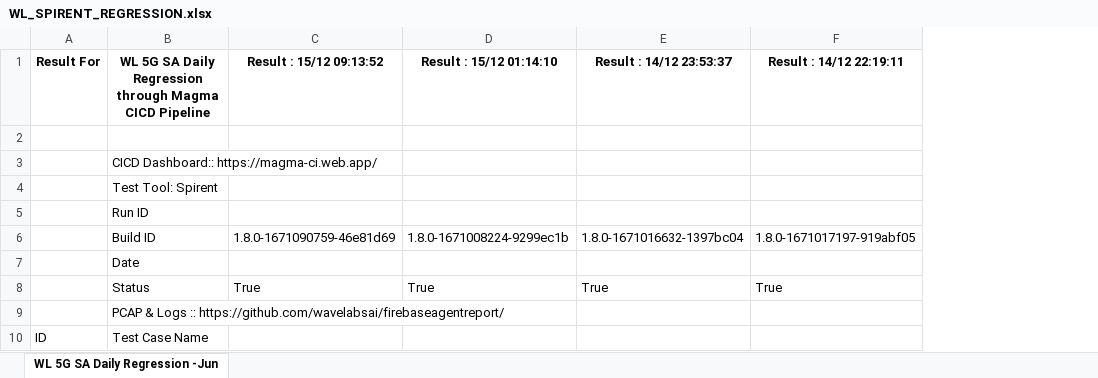
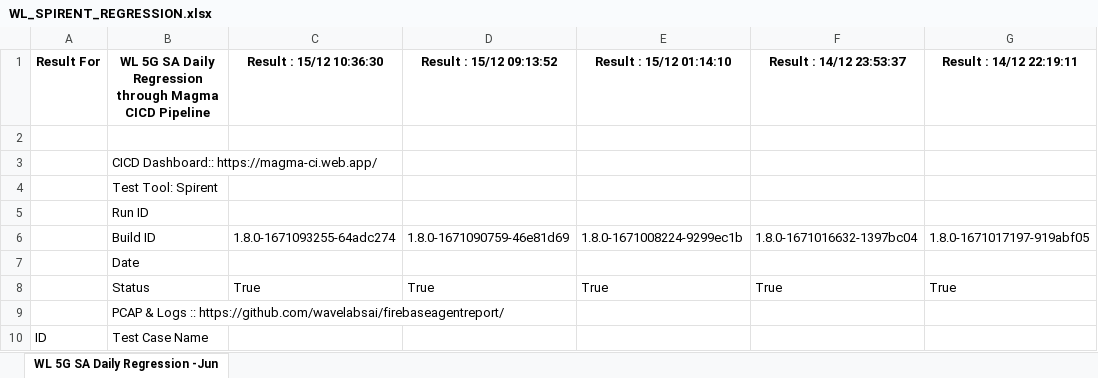
Before and after one commit to wavelabsai/spirent_Excel, an Excel workbook: WL_SPIRENT_REGRESSION.xlsx, sheet WL 5G SA Daily Regression -Jun, drawn as a sheet; only a part is shown; values as stored, in another font and other column widths than the file's, no borders; the diff names each change by its address in the sheet, - before the commit and + after, or states it on an @@ line.

Commit message:
Adding excel files

```diff
--- a/WL_SPIRENT_REGRESSION.xlsx (sheet WL 5G SA Daily Regression -Jun)
+++ b/WL_SPIRENT_REGRESSION.xlsx (sheet WL 5G SA Daily Regression -Jun)
+column C (Result : 15/12 10:36:30), rows 6-8: 1.8.0-1671093255-64adc274 |  | True
```
